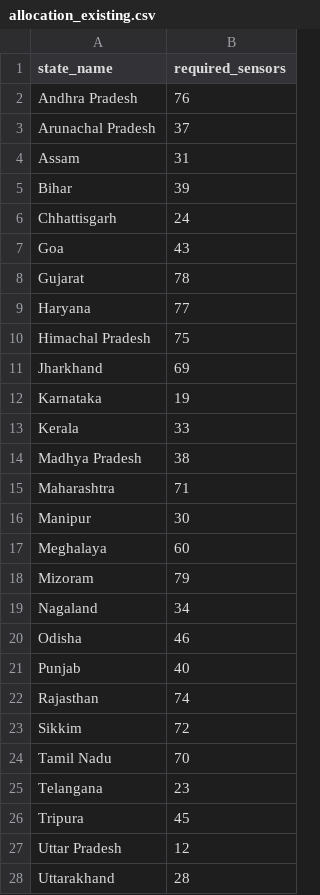
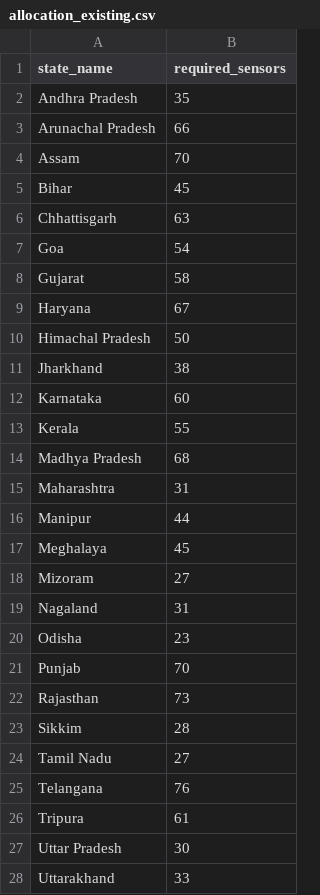
Before and after one commit to NeerjaKasture/AQS_Visualization_Tool, a CSV file: demo_app/demo_data/allocation_existing.csv, drawn as a sheet; only a part is shown; the diff covers the shown part only.

```diff
--- a/demo_app/demo_data/allocation_existing.csv
+++ b/demo_app/demo_data/allocation_existing.csv
@@ -1,28 +1,28 @@
 state_name,required_sensors
-Andhra Pradesh,76
-Arunachal Pradesh,37
-Assam,31
-Bihar,39
-Chhattisgarh,24
-Goa,43
-Gujarat,78
-Haryana,77
-Himachal Pradesh,75
-Jharkhand,69
-Karnataka,19
-Kerala,33
-Madhya Pradesh,38
-Maharashtra,71
-Manipur,30
-Meghalaya,60
-Mizoram,79
-Nagaland,34
-Odisha,46
-Punjab,40
-Rajasthan,74
-Sikkim,72
-Tamil Nadu,70
-Telangana,23
-Tripura,45
-Uttar Pradesh,12
-Uttarakhand,28
+Andhra Pradesh,35
+Arunachal Pradesh,66
+Assam,70
+Bihar,45
+Chhattisgarh,63
+Goa,54
+Gujarat,58
+Haryana,67
+Himachal Pradesh,50
+Jharkhand,38
+Karnataka,60
+Kerala,55
+Madhya Pradesh,68
+Maharashtra,31
+Manipur,44
+Meghalaya,45
+Mizoram,27
+Nagaland,31
+Odisha,23
+Punjab,70
+Rajasthan,73
+Sikkim,28
+Tamil Nadu,27
+Telangana,76
+Tripura,61
+Uttar Pradesh,30
+Uttarakhand,33
```
Also changed, not shown: 1 edited cell elsewhere in this file, demo_app/demo_data/district_coverage.csv, 7 other files.
